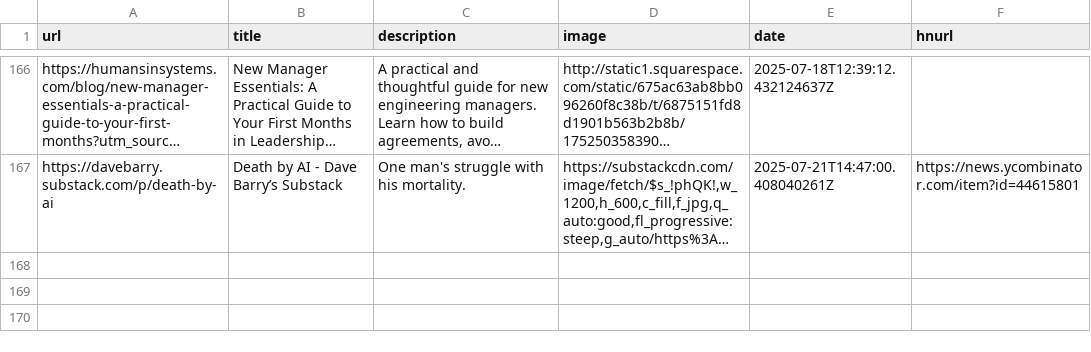
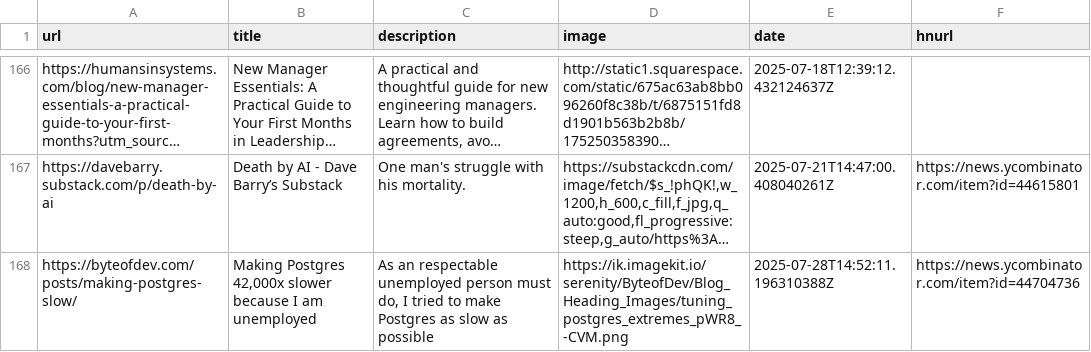
Before and after one commit to manuelmazzuola/readingList, a CSV file: readingList.csv, drawn as a sheet; only a part is shown, gaps mark what is left out; long unchanged cells end in …; the diff names each change by its address in the sheet, - before the commit and + after, or states it on an @@ line.

Commit message:
Automated reading list update on Mon Jul 28 14:52:11 UTC 2025

```diff
--- a/readingList.csv
+++ b/readingList.csv
+row 168: https://byteofdev.com/posts/making-postgres-slow/ | Making Postgres 42,000x slower because I am unemployed | As an respectable unemployed person must do, I tried to make Postgres as slow as possible | https://ik.imagekit.io/serenity/ByteofDev/Blog_Heading_Images/tuning_postgres_extremes_pWR8_-CVM.png | 2025-07-28T14:52:11.196310388Z | https://news.ycombinator.com/item?id=44704736
```
